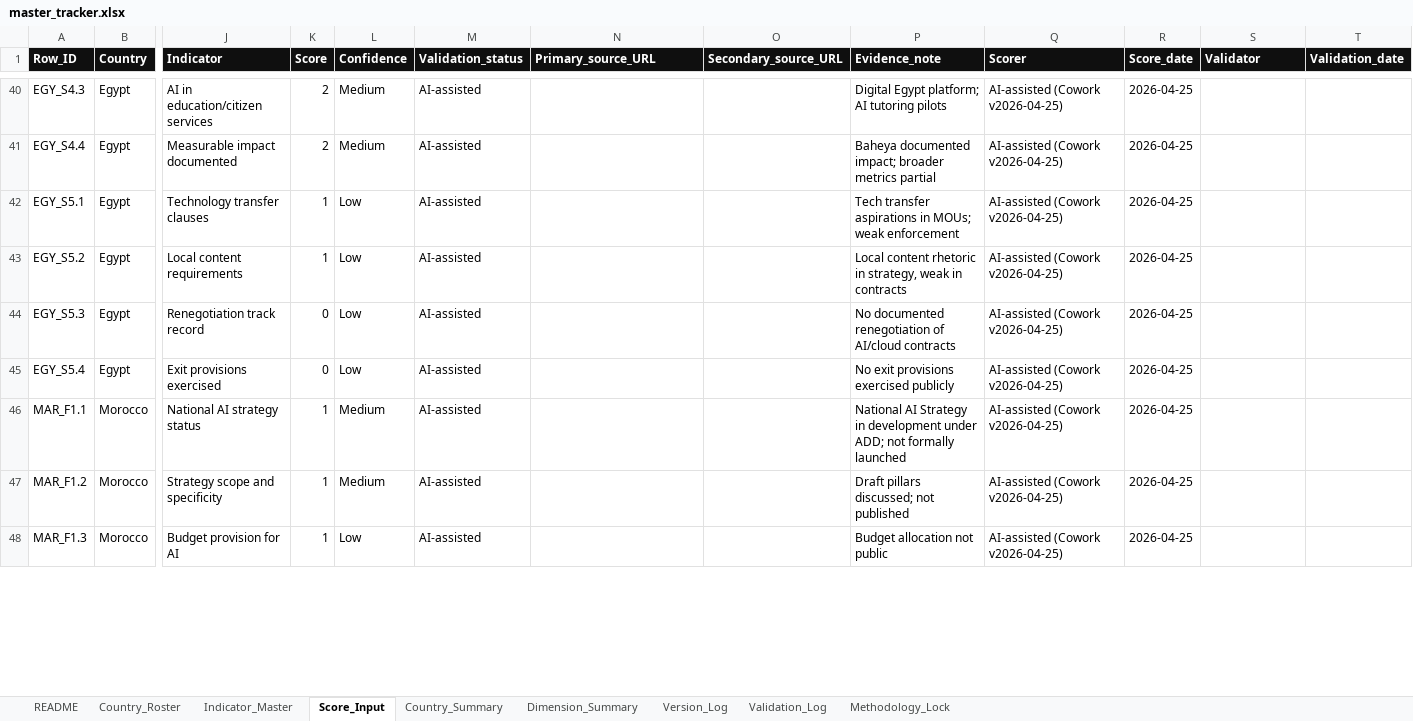
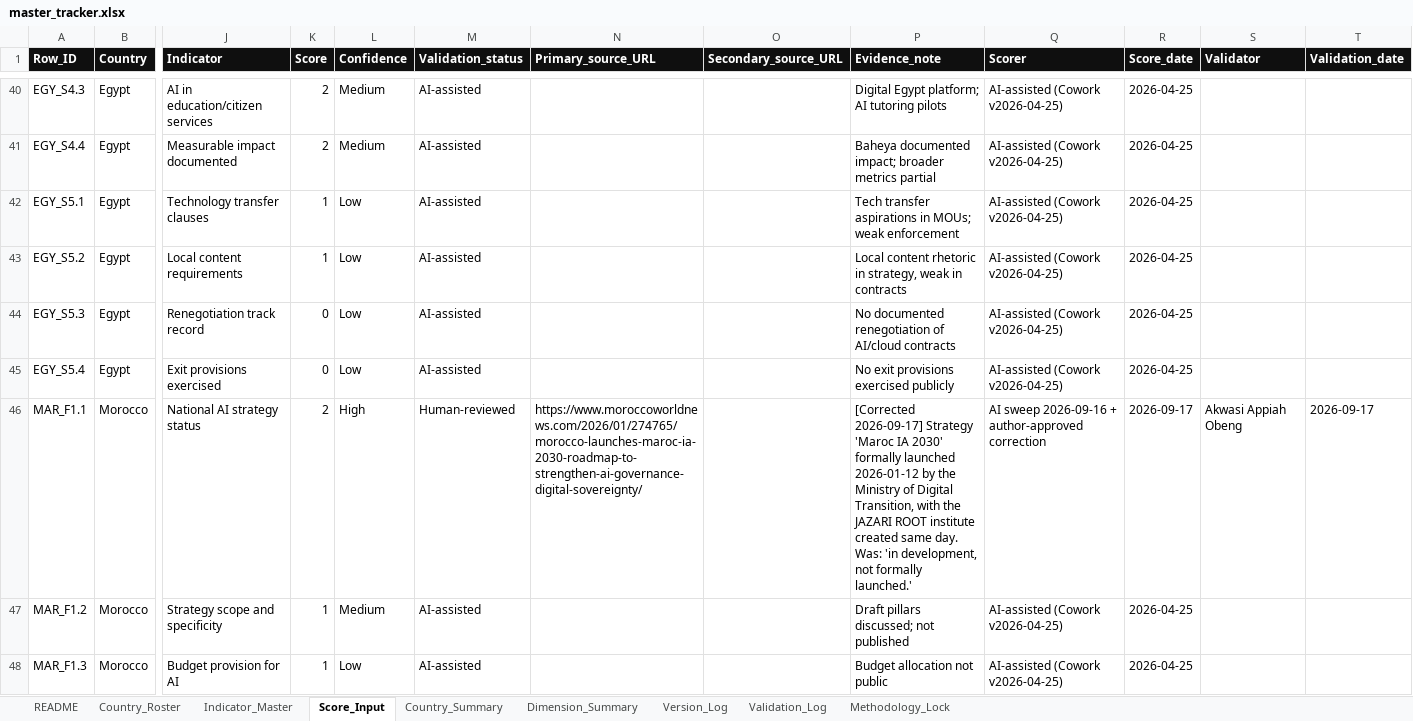
Before and after one commit to appiahobeng-akwasi/thesovereigntyplane, an Excel workbook: public/master_tracker.xlsx, sheet Score_Input, drawn as a sheet; only a part is shown, gaps mark what is left out; values as stored, in another font and other column widths than the file's, no borders; the diff covers the shown part only; the diff names each change by its address in the sheet, - before the commit and + after, or states it on an @@ line.

```diff
--- a/public/master_tracker.xlsx (sheet Score_Input)
+++ b/public/master_tracker.xlsx (sheet Score_Input)
-K46 (Score): 1
+K46 (Score): 2
-L46 (Confidence): Medium
+L46 (Confidence): High
-M46 (Validation_status): AI-assisted
+M46 (Validation_status): Human-reviewed
-N46 (Primary_source_URL): (empty)
+N46 (Primary_source_URL): https://www.moroccoworldnews.com/2026/01/274765/morocco-launches-maroc-ia-2030-roadmap-to-strengthen-ai-governance-digital-sovereignty/
-P46 (Evidence_note): National AI Strategy in development under ADD; not formally launched
+P46 (Evidence_note): [Corrected 2026-09-17] Strategy 'Maroc IA 2030' formally launched 2026-01-12 by the Ministry of Digital Transition, with the JAZARI ROOT institute created same day. Was: 'in development, not formally launched.'
-Q46 (Scorer): AI-assisted (Cowork v2026-04-25)
+Q46 (Scorer): AI sweep 2026-09-16 + author-approved correction
-R46 (Score_date): 2026-04-25
+R46 (Score_date): 2026-09-17
-S46 (Validator): (empty)
+S46 (Validator): Akwasi Appiah Obeng
-T46 (Validation_date): (empty)
+T46 (Validation_date): 2026-09-17
```
Also changed, not shown: 79 edited cells elsewhere in this sheet, sheet Version_Log, sheet Country_Summary, sheet Dimension_Summary, sheet README, 25 other files.
